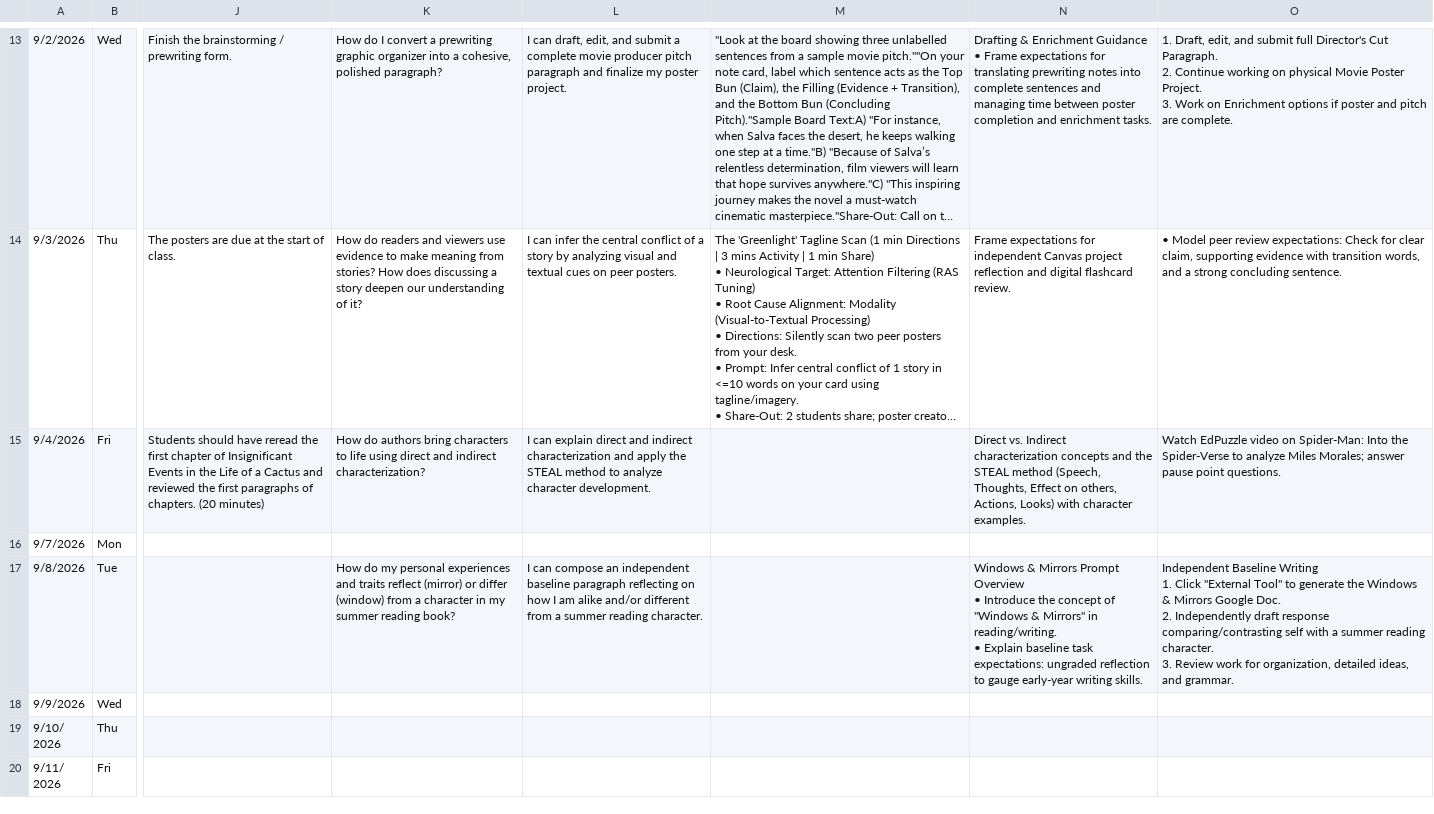
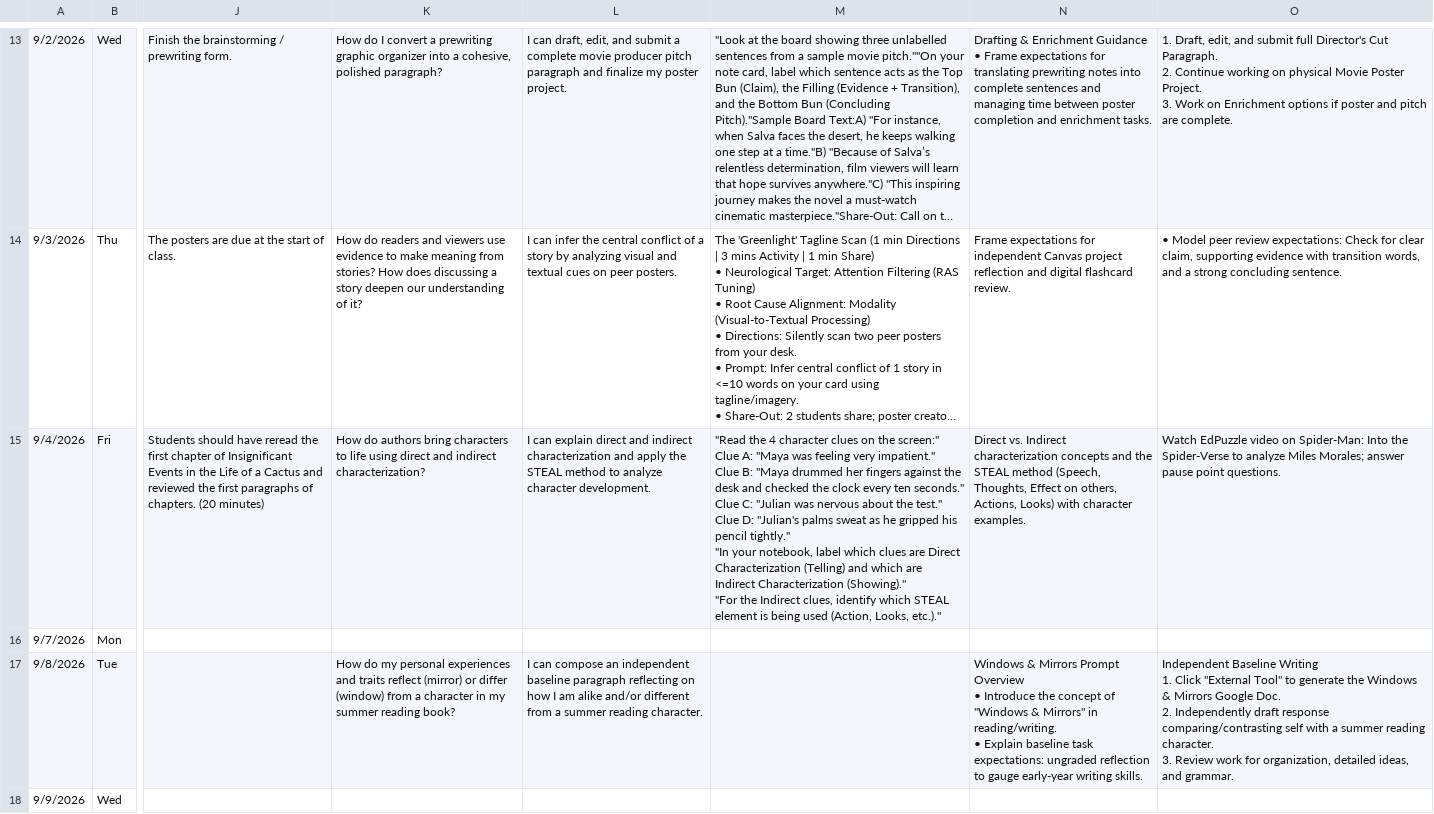
Before and after one commit to kimberlyjmartin/2026_Lesson_Planner_Calendar, a CSV file: daily_planner.csv, drawn as a sheet; only a part is shown, gaps mark what is left out; the shorter side is filled out with more unchanged rows; long unchanged cells end in …; ↵ is a line break in a cell; the diff names each change by its address in the sheet, - before the commit and + after, or states it on an @@ line.

Commit message:
Auto-sync Daily Planner — 2026-08-31T03:30:36.388Z

```diff
--- a/daily_planner.csv
+++ b/daily_planner.csv
-M15: (empty)
+M15: "Read the 4 character clues on the screen:" ↵ Clue A: "Maya was feeling very impatient." ↵ Clue B: "Maya drummed her fingers against the desk and checked the clock every ten seconds." ↵ Clue C: "Julian was nervous about the test." ↵ Clue D: "Julian's palms sweat as he gripped his pencil tightly." ↵ "In your notebook, label which clues are Direct Characterization (Telling) and which are Indirect Characterization (Showing)." ↵ "For the Indirect clues, identify which STEAL element is being used (Action, Looks, etc.)."
```
